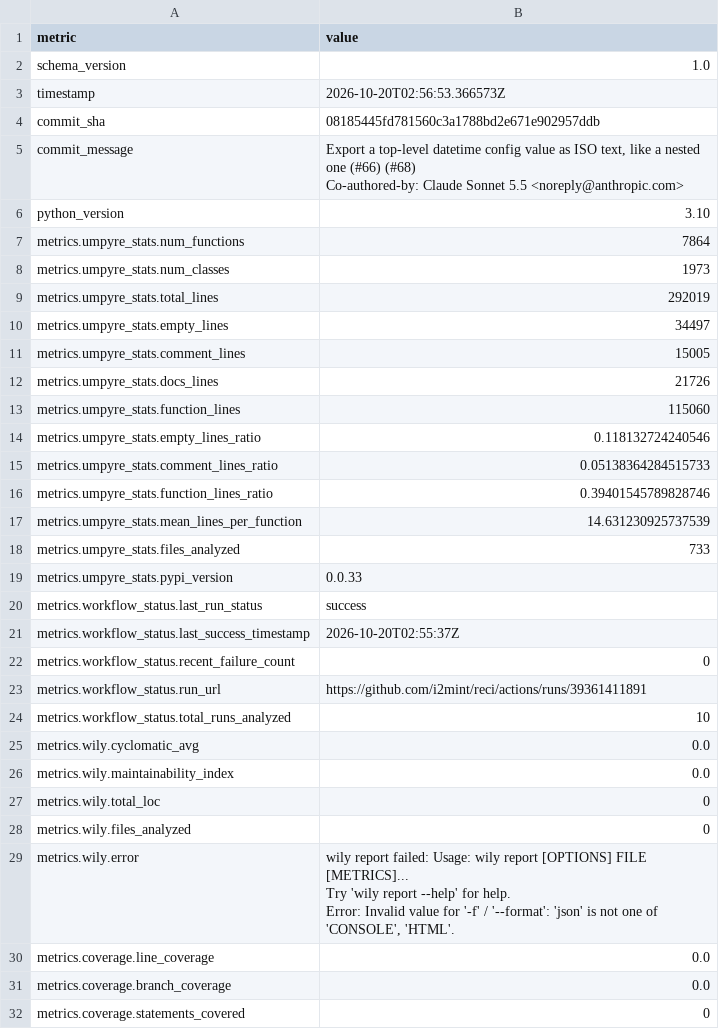
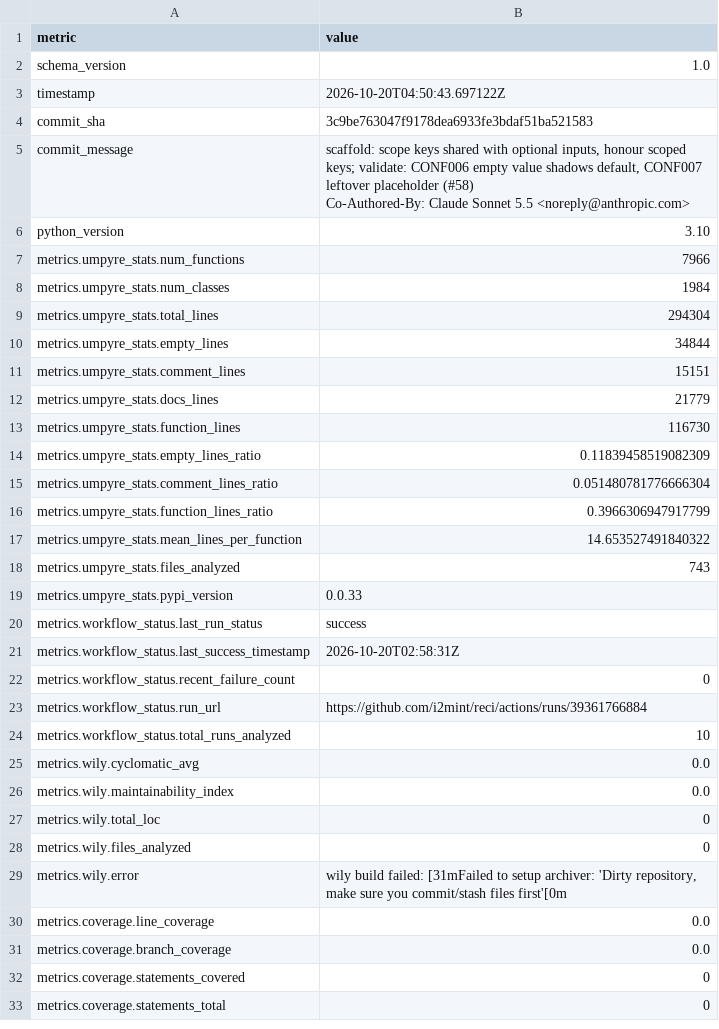
Before and after one commit to i2mint/reci, a CSV file: metrics.csv, drawn as a sheet; only a part is shown; the shorter side is filled out with more unchanged rows; ↵ is a line break in a cell; the diff covers the shown part only; the diff names each change by its address in the sheet, - before the commit and + after, or states it on an @@ line.

Commit message:
Update metrics for 3c9be76

```diff
--- a/metrics.csv
+++ b/metrics.csv
-B3 (value): 2026-10-20T02:56:53.366573Z
+B3 (value): 2026-10-20T04:50:43.697122Z
-B4 (value): 08185445fd781560c3a1788bd2e671e902957ddb
+B4 (value): 3c9be763047f9178dea6933fe3bdaf51ba521583
-B5 (value): Export a top-level datetime config value as ISO text, like a nested one (#66) (#68) ↵ Co-authored-by: Claude Sonnet…
+B5 (value): scaffold: scope keys shared with optional inputs, honour scoped keys; validate: CONF006 empty value shadows default, CONF007 leftover placeholder (#58) ↵ Co-Authored-By: Claude Sonnet…
-B7 (value): 7864
+B7 (value): 7966
-B8 (value): 1973
+B8 (value): 1984
-B9 (value): 292019
+B9 (value): 294304
-B10 (value): 34497
+B10 (value): 34844
-B11 (value): 15005
+B11 (value): 15151
-B12 (value): 21726
+B12 (value): 21779
-B13 (value): 115060
+B13 (value): 116730
-B14 (value): 0.118132724240546
+B14 (value): 0.11839458519082309
-B15 (value): 0.05138364284515733
+B15 (value): 0.051480781776666304
-B16 (value): 0.39401545789828746
+B16 (value): 0.3966306947917799
-B17 (value): 14.631230925737539
+B17 (value): 14.653527491840322
-B18 (value): 733
+B18 (value): 743
-B21 (value): 2026-10-20T02:55:37Z
+B21 (value): 2026-10-20T02:58:31Z
-B23 (value): https://github.com/i2mint/reci/actions/runs/39361411891
+B23 (value): https://github.com/i2mint/reci/actions/runs/39361766884
-B29 (value): wily report failed: Usage: wily report [OPTIONS] FILE [METRICS]... ↵ Try 'wily report --help' for help. ↵ Error: Invalid value for '-f' / '--format': 'json' is not one of 'CONSOLE', 'HTML'.
+B29 (value): wily build failed: [31mFailed to setup archiver: 'Dirty repository, make sure you commit/stash files first'[0m
```
Also changed, not shown: 1 edited cell elsewhere in this file, 2 other files.
